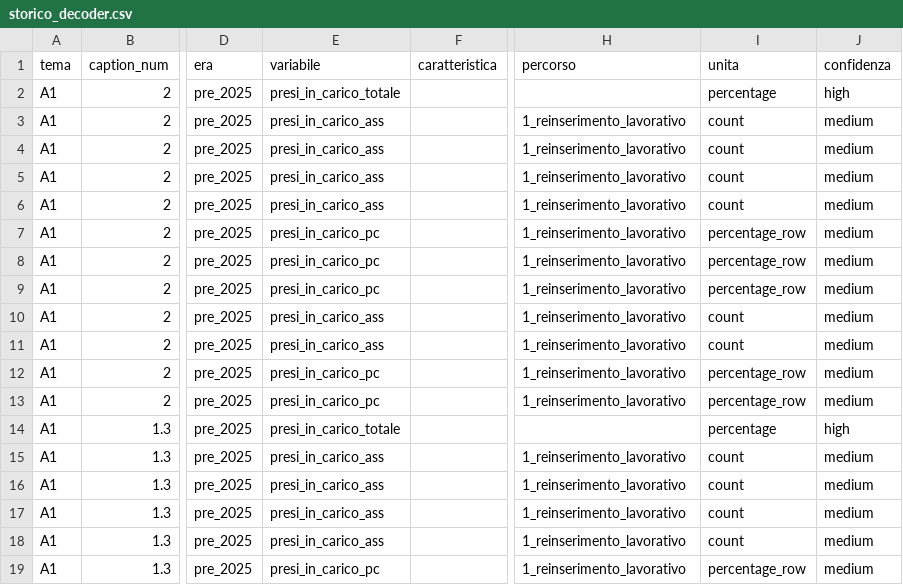
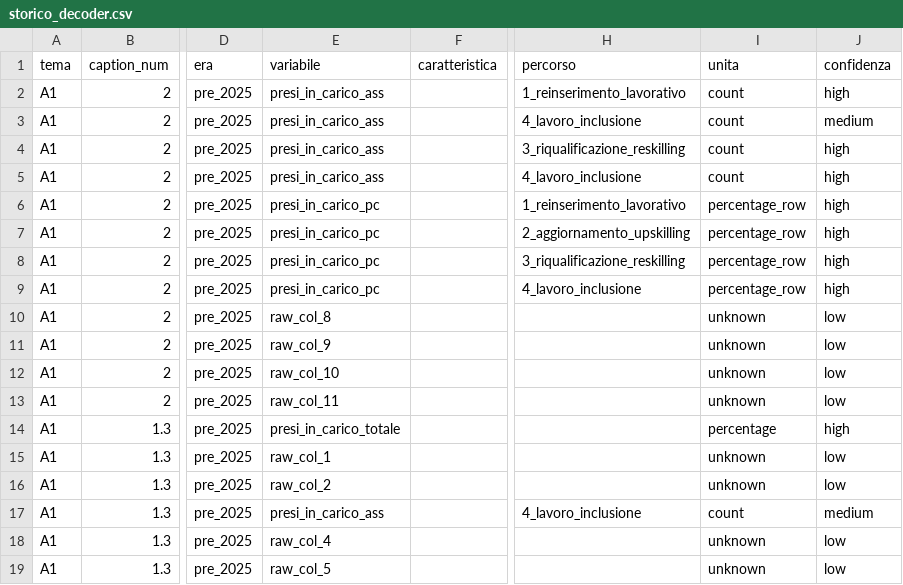
Before and after one commit to gmontaletti/golDatasets, a CSV file: inst/extdata/storico_decoder.csv, drawn as a sheet; only a part is shown, gaps mark what is left out; the diff covers the shown part only; the diff names each change by its address in the sheet, - before the commit and + after, or states it on an @@ line.

Commit message:
Fix decoder A1 over-matching for percorsi pre-2025
Osservazione: il plot 'Presi in carico per percorso GOL' mostrava
storia lunga (2022-2025) solo per 1_reinserimento_lavorativo. Gli
altri percorsi partivano da 2024-07. Inoltre un calo anomalo a
2024-12-31 (MLPS) precedeva un rimbalzo a 2025-01-31 (INAPP).

Causa: stesso bug della v0.9.0 sul tema F. Il loop di decodifica A1
applicava grepl() su header_modal globale (che contiene tutti i 4-5
nomi percorso) e si fermava al primo match: tutti i col_index pre-2025
venivano mappati al percorso 1, gonfiando artificialmente la serie.
Lo stesso valore MLPS 2024-12 risultava 'piu' basso' perche' era in
realta' una colonna diversa erroneamente aggregata.

Fix:
- Match su col_token (singola colonna) invece di header_modal globale
  + case-insensitive per supportare i token INAPP rimpiazzo (es.
  '1_reinserimento_lavorativo_ass').
- Mapping posizionale .A1_C2_POSITIONAL (8 colonne per A1 caption 2
  ANPAL pre-2025: 4 percorsi x {assoluto, percentuale}).
- Mapping posizionale .A1_C12_POSITIONAL (10 colonne per A1 caption
  1.2 post-2025 dal rimpiazzo INAPP: 5 percorsi x {ass, pc}).

Risultato:
- 4 percorsi GOL ora hanno storia lunga 2022-09 -> 2025-12 (il 5
  Ricollocazione collettiva e' correttamente solo post-2025).
- Il calo a 2024-12 e' scomparso: era un artefatto del decoder.
- gol_storia_volumi: 5.570 -> 8.090 righe (+45%).

devtools::test(): 90 PASS, 0 FAIL.
devtools::check(): 0 errors, 0 warnings, 1 note (clock).

```diff
--- a/inst/extdata/storico_decoder.csv
+++ b/inst/extdata/storico_decoder.csv
-E2 (variabile): presi_in_carico_totale
+E2 (variabile): presi_in_carico_ass
-H2 (percorso): (empty)
+H2 (percorso): 1_reinserimento_lavorativo
-I2 (unita): percentage
+I2 (unita): count
-H3 (percorso): 1_reinserimento_lavorativo
+H3 (percorso): 4_lavoro_inclusione
-H4 (percorso): 1_reinserimento_lavorativo
+H4 (percorso): 3_riqualificazione_reskilling
-J4:J9 (confidenza): medium
+J4:J9 (confidenza): high
-H5 (percorso): 1_reinserimento_lavorativo
+H5 (percorso): 4_lavoro_inclusione
-E6 (variabile): presi_in_carico_ass
+E6 (variabile): presi_in_carico_pc
-I6 (unita): count
+I6 (unita): percentage_row
-H7 (percorso): 1_reinserimento_lavorativo
+H7 (percorso): 2_aggiornamento_upskilling
-H8 (percorso): 1_reinserimento_lavorativo
+H8 (percorso): 3_riqualificazione_reskilling
-H9 (percorso): 1_reinserimento_lavorativo
+H9 (percorso): 4_lavoro_inclusione
-E10 (variabile): presi_in_carico_ass
+E10 (variabile): raw_col_8
-H10:H13 (percorso): 1_reinserimento_lavorativo
+H10:H13 (percorso): (empty)
-I10:I11 (unita): count
+I10:I11 (unita): unknown
-J10:J13 (confidenza): medium
+J10:J13 (confidenza): low
-E11 (variabile): presi_in_carico_ass
+E11 (variabile): raw_col_9
-E12 (variabile): presi_in_carico_pc
+E12 (variabile): raw_col_10
-I12:I13 (unita): percentage_row
+I12:I13 (unita): unknown
-E13 (variabile): presi_in_carico_pc
+E13 (variabile): raw_col_11
-E15 (variabile): presi_in_carico_ass
+E15 (variabile): raw_col_1
-H15:H16 (percorso): 1_reinserimento_lavorativo
+H15:H16 (percorso): (empty)
-I15:I16 (unita): count
+I15:I16 (unita): unknown
-J15:J16 (confidenza): medium
+J15:J16 (confidenza): low
-E16 (variabile): presi_in_carico_ass
+E16 (variabile): raw_col_2
-H17 (percorso): 1_reinserimento_lavorativo
+H17 (percorso): 4_lavoro_inclusione
-E18 (variabile): presi_in_carico_ass
+E18 (variabile): raw_col_4
-H18:H19 (percorso): 1_reinserimento_lavorativo
+H18:H19 (percorso): (empty)
-I18 (unita): count
+I18 (unita): unknown
-J18:J19 (confidenza): medium
+J18:J19 (confidenza): low
-E19 (variabile): presi_in_carico_pc
+E19 (variabile): raw_col_5
-I19 (unita): percentage_row
+I19 (unita): unknown
```
Also changed, not shown: 135 edited cells elsewhere in this file, 4 other files.
